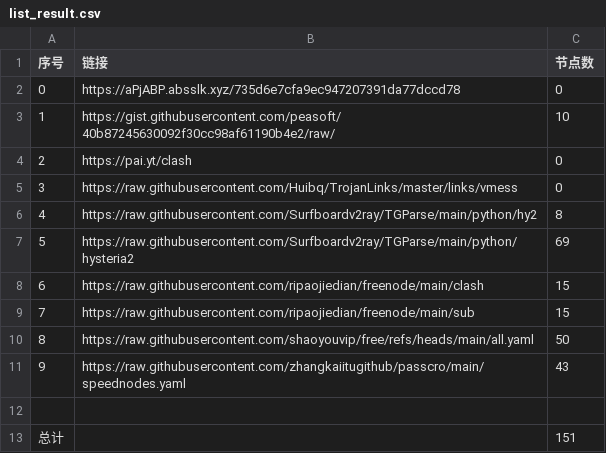
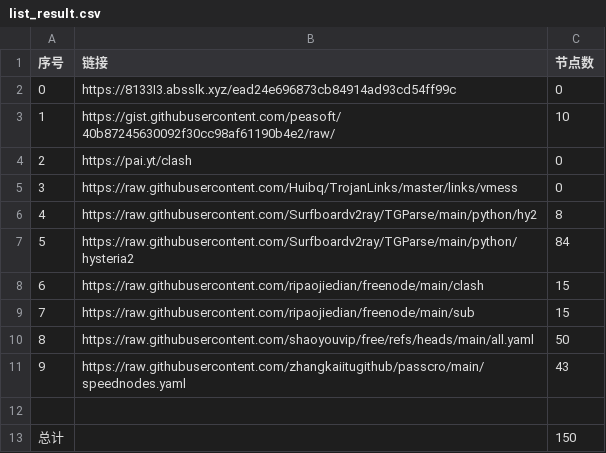
Before and after one commit to lukea99/nwalls, a CSV file: list_result.csv, drawn as a sheet.

```diff
--- a/list_result.csv
+++ b/list_result.csv
@@ -1,3 +1,3 @@
 序号,链接,节点数
-0,https://aPjABP.absslk.xyz/735d6e7cfa9ec947207391da77dccd78,0
+0,https://8133I3.absslk.xyz/ead24e696873cb84914ad93cd54ff99c,0
 1,https://gist.githubusercontent.com/peasoft/40b87245630092f30cc98af61190b4e2/raw/,10
@@ -6,3 +6,3 @@
 4,https://raw.githubusercontent.com/Surfboardv2ray/TGParse/main/python/hy2,8
-5,https://raw.githubusercontent.com/Surfboardv2ray/TGParse/main/python/hysteria2,69
+5,https://raw.githubusercontent.com/Surfboardv2ray/TGParse/main/python/hysteria2,84
 6,https://raw.githubusercontent.com/ripaojiedian/freenode/main/clash,15
@@ -12,2 +12,2 @@
 
-总计,,151
+总计,,150
```
Also changed, not shown: 7 other files.
